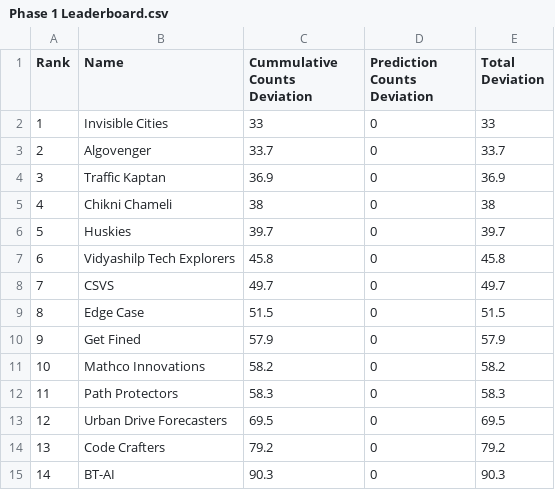
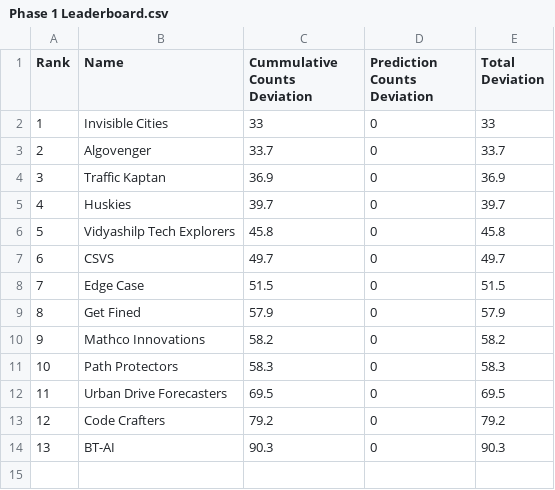
Before and after one commit to ArunJoseph19/Leaderboard_BMC2024, a CSV file: Phase 1 Leaderboard.csv, drawn as a sheet; removed rows and columns are numbered as before the commit, all else as after; the diff names each change by its address in the sheet, - before the commit and + after, or states it on an @@ line.

Commit message:
Update Phase 1 Leaderboard.csv

```diff
--- a/Phase 1 Leaderboard.csv
+++ b/Phase 1 Leaderboard.csv
-row 5: 4 | Chikni Chameli | 38 | 0 | 38
@@ column A (Rank) renumbered from row 5 down @@
```
